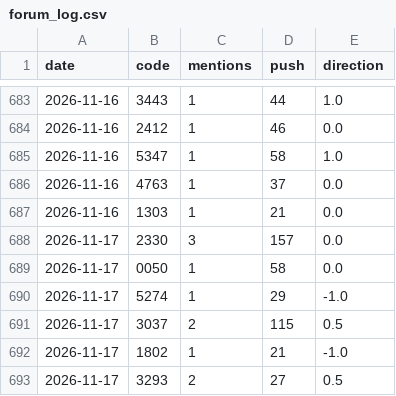
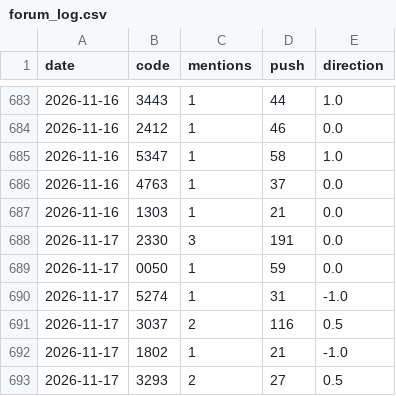
Before and after one commit to ZHANGFU-XIANG/xq, a CSV file: data/forum_log.csv, drawn as a sheet; only a part is shown, gaps mark what is left out.

Commit message:
forum log 2026-11-17

```diff
--- a/data/forum_log.csv
+++ b/data/forum_log.csv
@@ -687,6 +687,6 @@ date,code,mentions,push,direction
 2026-11-16,1303,1,21,0.0
-2026-11-17,2330,3,157,0.0
-2026-11-17,0050,1,58,0.0
-2026-11-17,5274,1,29,-1.0
-2026-11-17,3037,2,115,0.5
+2026-11-17,2330,3,191,0.0
+2026-11-17,0050,1,59,0.0
+2026-11-17,5274,1,31,-1.0
+2026-11-17,3037,2,116,0.5
 2026-11-17,1802,1,21,-1.0
```
